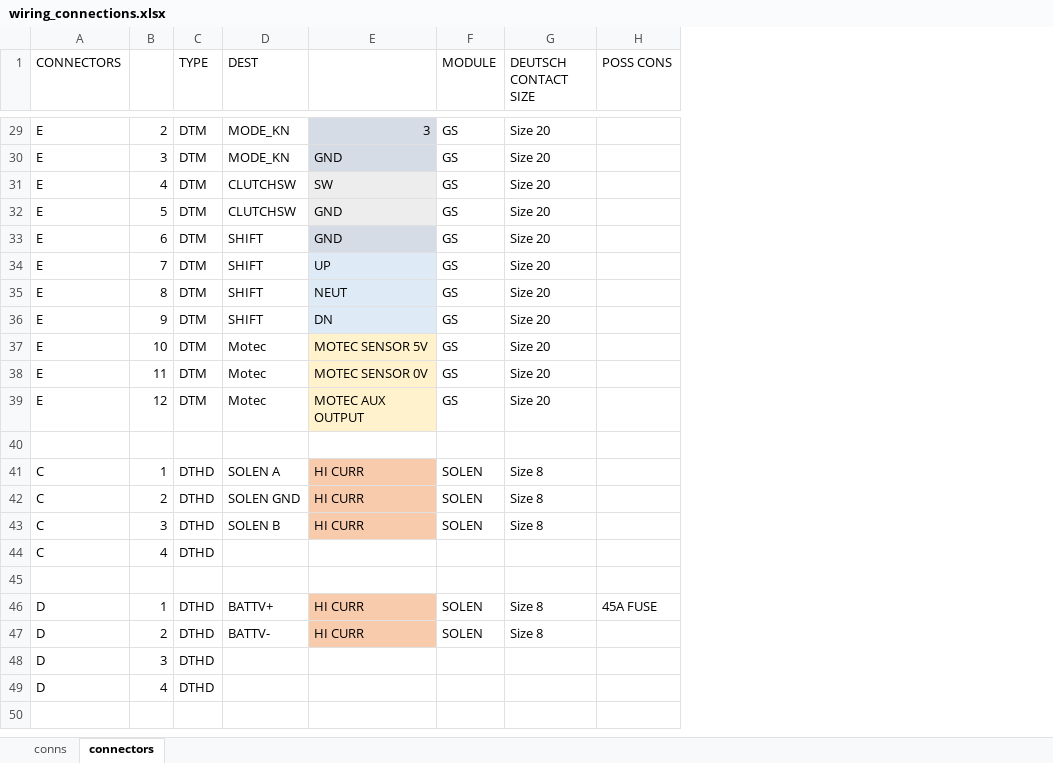
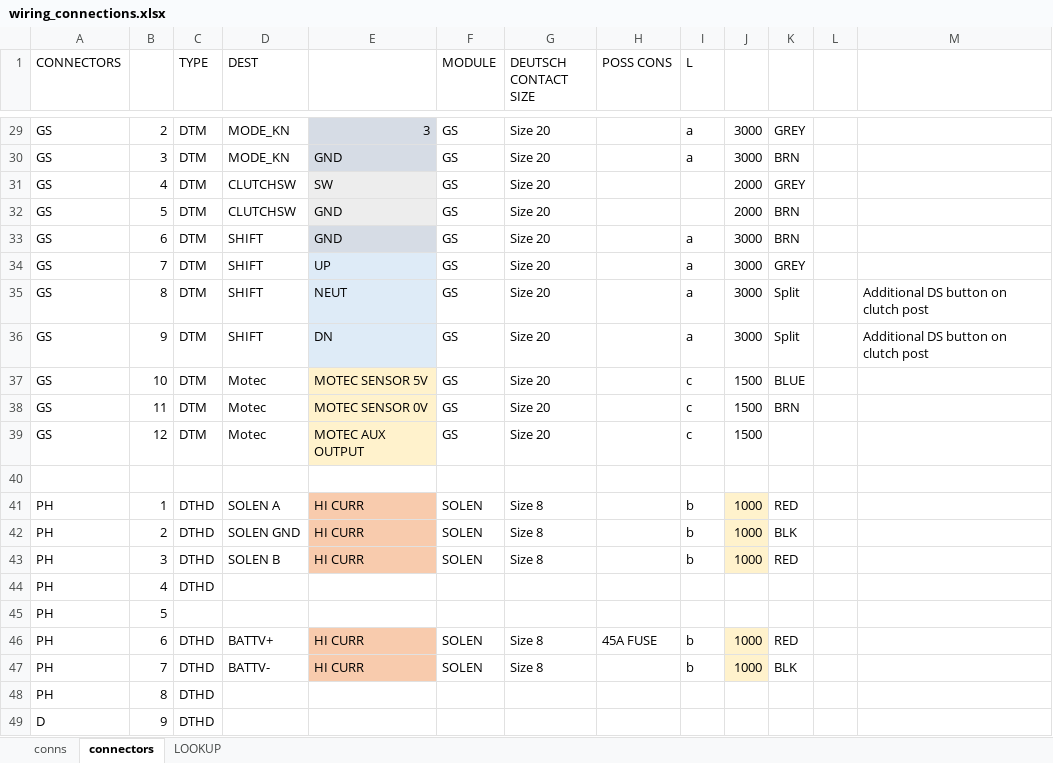
Before and after one commit to francisconroy/NU-Racing---ETC-and-manumatic-Electronics, an Excel workbook: wiring_connections.xlsx, sheet connectors, drawn as a sheet; only a part is shown, gaps mark what is left out; values as stored, in another font and other column widths than the file's, no borders; removed rows and columns are numbered as before the commit, all else as after; the diff covers the shown part only; the diff names each change by its address in the sheet, - before the commit and + after, or states it on an @@ line.

```diff
--- a/wiring_connections.xlsx (sheet connectors)
+++ b/wiring_connections.xlsx (sheet connectors)
+sheet tab: LOOKUP
+column I (L), rows 29-47: a | a |  |  | a | a | a | a | c | c | c |  | b | b | b |  |  | b | b
+column J, rows 29-47: 3000 | 3000 | 2000 | 2000 | 3000 | 3000 | 3000 | 3000 | 1500 | 1500 | 1500 |  | 1000 | 1000 | 1000 |  |  | 1000 | 1000
+column K, rows 29-47: GREY | BRN | GREY | BRN | BRN | GREY | Split | Split | BLUE | BRN |  |  | RED | BLK | RED |  |  | RED | BLK
+column L, empty
+column M, rows 35-36: Additional DS button on clutch post | Additional DS button on clutch post
-A29:A39 (CONNECTORS): E
+A29:A39 (CONNECTORS): GS
-A41:A44 (CONNECTORS): C
+A41:A44 (CONNECTORS): PH
-row 45: (empty)
+row 45: PH | 5
-A46:A47 (CONNECTORS): D
+A46:A47 (CONNECTORS): PH
-B46: 1
+B46: 6
-B47: 2
+B47: 7
-row 48: D | 3 | DTHD
+row 48: PH | 8 | DTHD
-B49: 4
+B49: 9
```
Also changed, not shown: 25 edited cells elsewhere in this sheet, 1 other file.
